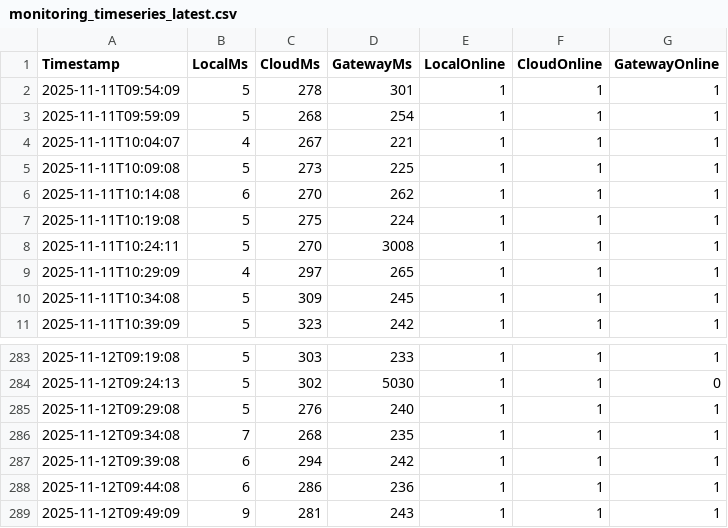
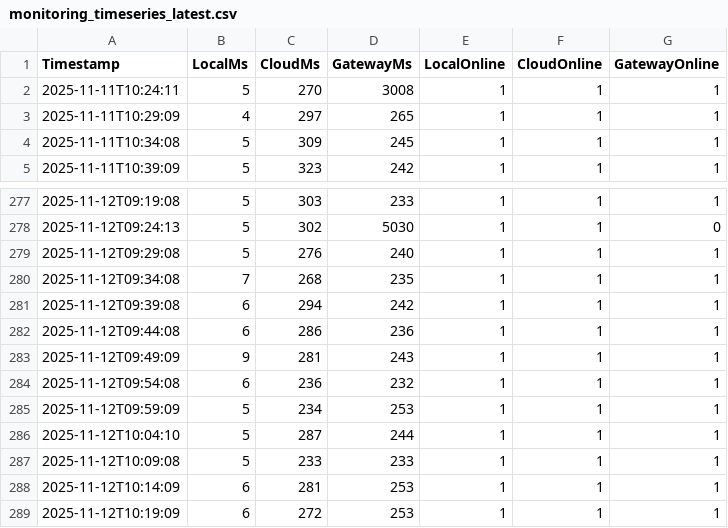
Before and after one commit to Ruafieldphase/trinity-agi, a CSV file: outputs/monitoring_timeseries_latest.csv, drawn as a sheet; only a part is shown, gaps mark what is left out; removed rows and columns are numbered as before the commit, all else as after; the diff names each change by its address in the sheet, - before the commit and + after, or states it on an @@ line.

```diff
--- a/outputs/monitoring_timeseries_latest.csv
+++ b/outputs/monitoring_timeseries_latest.csv
-row 2: 2025-11-11T09:54:09 | 5 | 278 | 301 | 1 | 1 | 1
-row 3: 2025-11-11T09:59:09 | 5 | 268 | 254 | 1 | 1 | 1
-row 4: 2025-11-11T10:04:07 | 4 | 267 | 221 | 1 | 1 | 1
-row 5: 2025-11-11T10:09:08 | 5 | 273 | 225 | 1 | 1 | 1
-row 6: 2025-11-11T10:14:08 | 6 | 270 | 262 | 1 | 1 | 1
-row 7: 2025-11-11T10:19:08 | 5 | 275 | 224 | 1 | 1 | 1
+row 284: 2025-11-12T09:54:08 | 6 | 236 | 232 | 1 | 1 | 1
+row 285: 2025-11-12T09:59:09 | 5 | 234 | 253 | 1 | 1 | 1
+row 286: 2025-11-12T10:04:10 | 5 | 287 | 244 | 1 | 1 | 1
+row 287: 2025-11-12T10:09:08 | 5 | 233 | 233 | 1 | 1 | 1
+row 288: 2025-11-12T10:14:09 | 6 | 281 | 253 | 1 | 1 | 1
+row 289: 2025-11-12T10:19:09 | 6 | 272 | 253 | 1 | 1 | 1
```
Also changed, not shown: outputs/monitoring_events_latest.csv, 11 other files.
